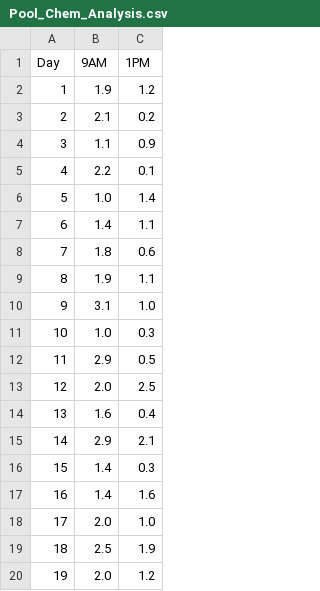
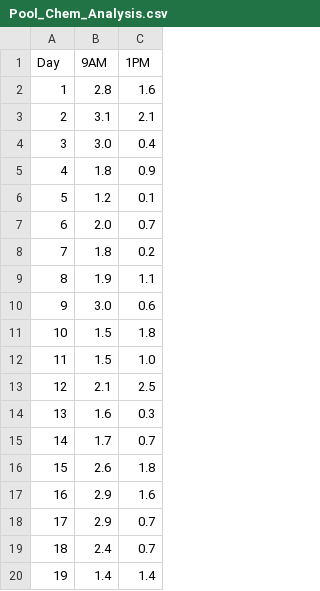
Before and after one commit to klydestad/pool-chem, a CSV file: Pool_Chem_Analysis.csv, drawn as a sheet; only a part is shown; the diff covers the shown part only.

```diff
--- a/Pool_Chem_Analysis.csv
+++ b/Pool_Chem_Analysis.csv
@@ -1,20 +1,20 @@
 Day,9AM,1PM
-1,1.9,1.2
-2,2.1,0.2
-3,1.1,0.9
-4,2.2,0.1
-5,1.0,1.4
-6,1.4,1.1
-7,1.8,0.6
+1,2.8,1.6
+2,3.1,2.1
+3,3.0,0.4
+4,1.8,0.9
+5,1.2,0.1
+6,2.0,0.7
+7,1.8,0.2
 8,1.9,1.1
-9,3.1,1.0
-10,1.0,0.3
-11,2.9,0.5
-12,2.0,2.5
-13,1.6,0.4
-14,2.9,2.1
-15,1.4,0.3
-16,1.4,1.6
-17,2.0,1.0
-18,2.5,1.9
-19,2.0,1.2
+9,3.0,0.6
+10,1.5,1.8
+11,1.5,1.0
+12,2.1,2.5
+13,1.6,0.3
+14,1.7,0.7
+15,2.6,1.8
+16,2.9,1.6
+17,2.9,0.7
+18,2.4,0.7
+19,1.4,1.4
```
Also changed, not shown: 93 edited cells elsewhere in this file, 2 other files.
